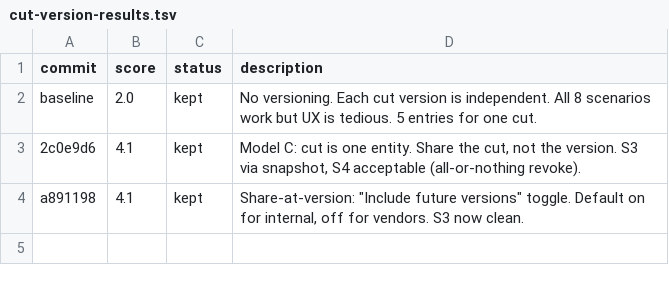
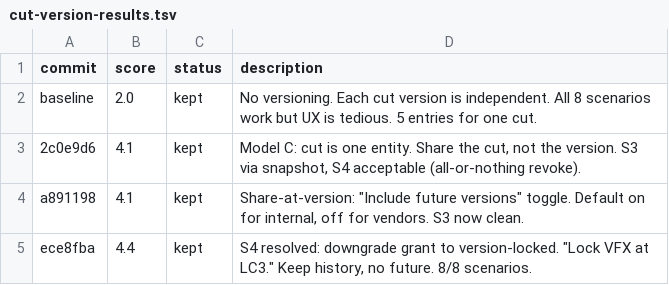
Before and after one commit to ivvvvvvvvvaaaan/Upside-Down, a TSV file: cut-version-results.tsv, drawn as a sheet; the diff names each change by its address in the sheet, - before the commit and + after, or states it on an @@ line.

Commit message:
experiment 3: S4 resolved -- downgrade grant to version-locked snapshot

```diff
--- a/cut-version-results.tsv
+++ b/cut-version-results.tsv
+row 5: ece8fba | 4.4 | kept | S4 resolved: downgrade grant to version-locked. "Lock VFX at LC3." Keep history, no future. 8/8 scenarios.
```
Also changed, not shown: 1 other file.
